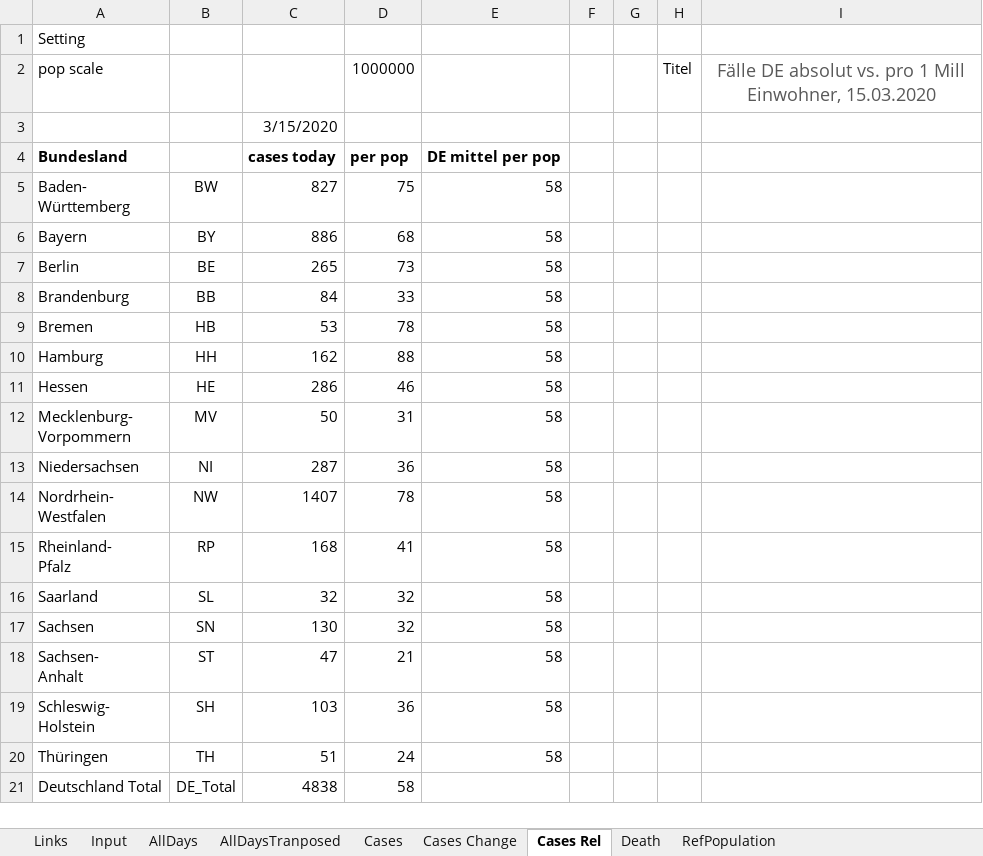
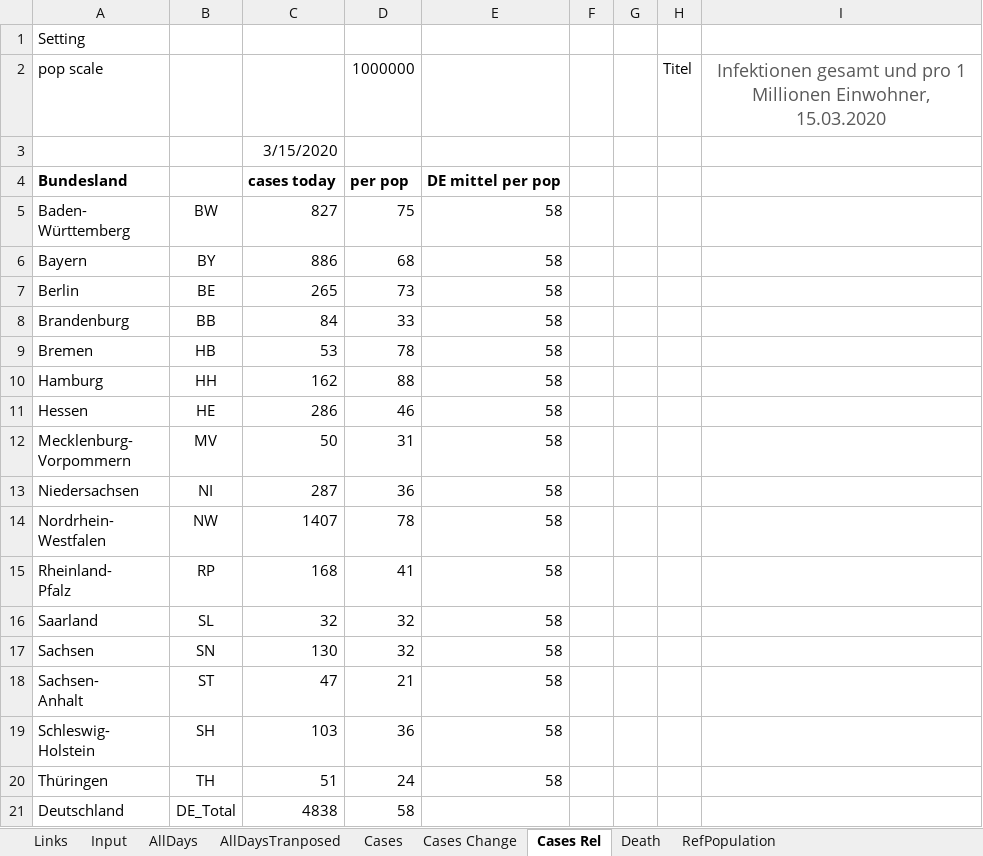
Before and after one commit to entorb/COVID-19-Coronavirus-German-Regions, an Excel workbook: data/cases-de.xlsx, sheet Cases Rel, drawn as a sheet; values as stored, in another font and other column widths than the file's, no borders; charts and pictures and conditional formats not drawn; the diff names each change by its address in the sheet, - before the commit and + after, or states it on an @@ line.

```diff
--- a/data/cases-de.xlsx (sheet Cases Rel)
+++ b/data/cases-de.xlsx (sheet Cases Rel)
-I2: Fälle DE absolut vs. pro 1 Mill Einwohner, 15.03.2020
+I2: Infektionen gesamt und pro 1 Millionen Einwohner, 15.03.2020
-A21: Deutschland Total
+A21: Deutschland
```
Also changed, not shown: sheet Death, sheet Cases, sheet Cases Change, charts or pictures, 44 other files.
